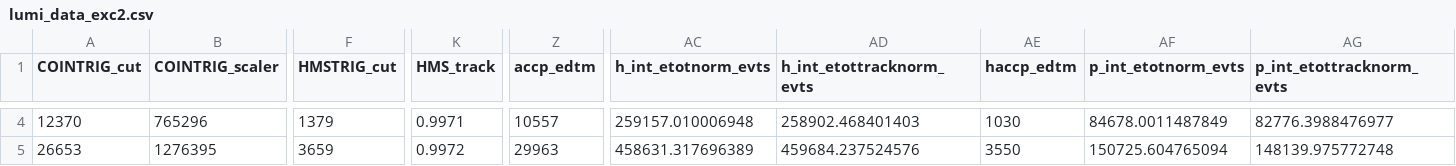
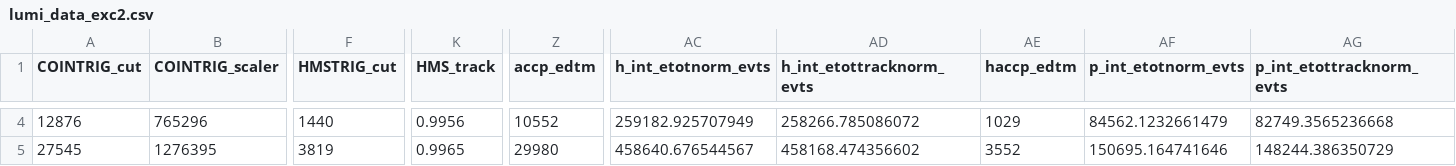
Before and after one commit to JeffersonLab/UTIL_PION, a CSV file: scripts/luminosity/OUTPUTS/ExclusiveLumi/lumi_data_exc2.csv, drawn as a sheet; only a part is shown, gaps mark what is left out; the diff covers the shown part only; the diff names each change by its address in the sheet, - before the commit and + after, or states it on an @@ line.

```diff
--- a/scripts/luminosity/OUTPUTS/ExclusiveLumi/lumi_data_exc2.csv
+++ b/scripts/luminosity/OUTPUTS/ExclusiveLumi/lumi_data_exc2.csv
-A4 (COINTRIG_cut): 12370
+A4 (COINTRIG_cut): 12876
-F4 (HMSTRIG_cut): 1379
+F4 (HMSTRIG_cut): 1440
-K4 (HMS_track): 0.9971
+K4 (HMS_track): 0.9956
-Z4 (accp_edtm): 10557
+Z4 (accp_edtm): 10552
-AC4 (h_int_etotnorm_evts): 259157.010006948
+AC4 (h_int_etotnorm_evts): 259182.925707949
-AD4 (h_int_etottracknorm_evts): 258902.468401403
+AD4 (h_int_etottracknorm_evts): 258266.785086072
-AE4 (haccp_edtm): 1030
+AE4 (haccp_edtm): 1029
-AF4 (p_int_etotnorm_evts): 84678.0011487849
+AF4 (p_int_etotnorm_evts): 84562.1232661479
-AG4 (p_int_etottracknorm_evts): 82776.3988476977
+AG4 (p_int_etottracknorm_evts): 82749.3565236668
-A5 (COINTRIG_cut): 26653
+A5 (COINTRIG_cut): 27545
-F5 (HMSTRIG_cut): 3659
+F5 (HMSTRIG_cut): 3819
-K5 (HMS_track): 0.9972
+K5 (HMS_track): 0.9965
-Z5 (accp_edtm): 29963
+Z5 (accp_edtm): 29980
-AC5 (h_int_etotnorm_evts): 458631.317696389
+AC5 (h_int_etotnorm_evts): 458640.676544567
-AD5 (h_int_etottracknorm_evts): 459684.237524576
+AD5 (h_int_etottracknorm_evts): 458168.474356602
-AE5 (haccp_edtm): 3550
+AE5 (haccp_edtm): 3552
-AF5 (p_int_etotnorm_evts): 150725.604765094
+AF5 (p_int_etotnorm_evts): 150695.164741646
-AG5 (p_int_etottracknorm_evts): 148139.975772748
+AG5 (p_int_etottracknorm_evts): 148244.386350729
```
Also changed, not shown: 147 edited cells elsewhere in this file.
